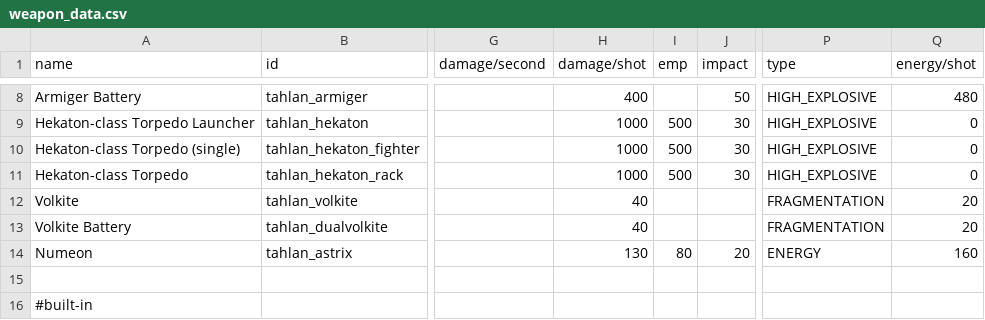
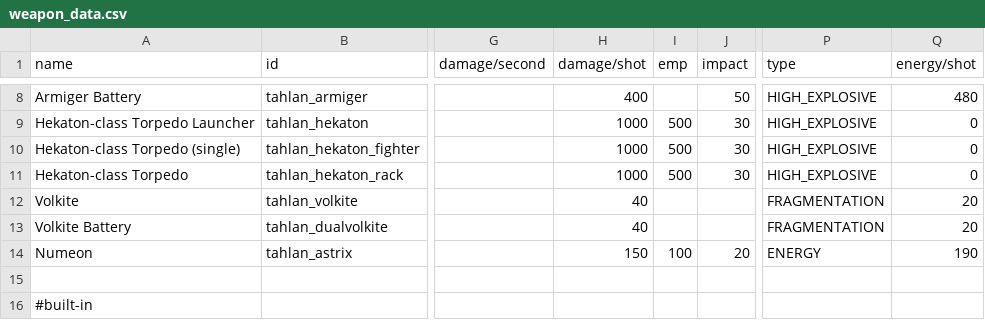
Before and after one commit to niatahl/tahlan-shipworks, a CSV file: data/weapons/weapon_data.csv, drawn as a sheet; only a part is shown, gaps mark what is left out; the diff names each change by its address in the sheet, - before the commit and + after, or states it on an @@ line.

```diff
--- a/data/weapons/weapon_data.csv
+++ b/data/weapons/weapon_data.csv
-H14 (damage/shot): 130
+H14 (damage/shot): 150
-I14 (emp): 80
+I14 (emp): 100
-Q14 (energy/shot): 160
+Q14 (energy/shot): 190
```
Also changed, not shown: data/shipsystems/ship_systems.csv, 10 other files.
